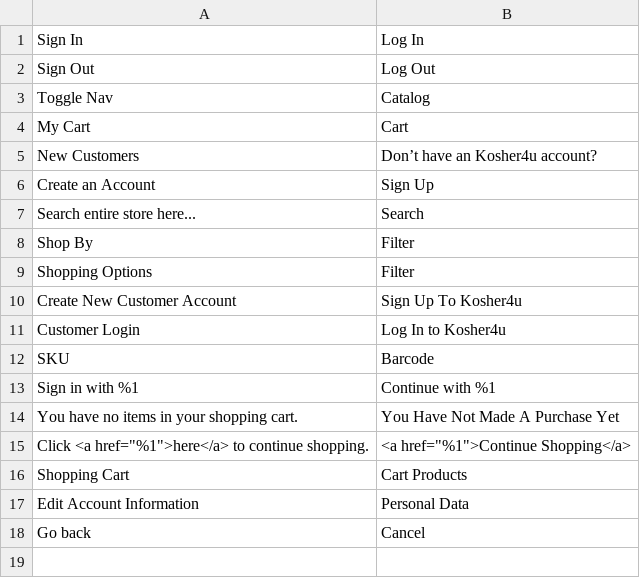
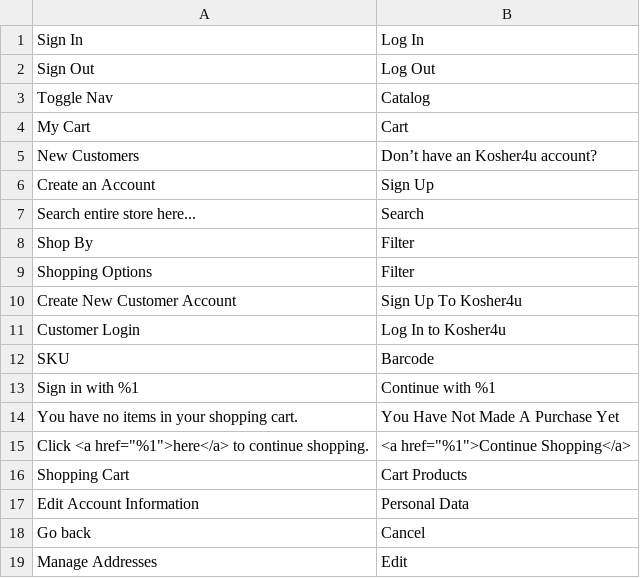
Before and after one commit to WorkSpaceBorisov/kosherM2, a CSV file: app/design/frontend/Kosher/default/i18n/en_US.csv, drawn as a sheet.

```diff
--- a/app/design/frontend/Kosher/default/i18n/en_US.csv
+++ b/app/design/frontend/Kosher/default/i18n/en_US.csv
@@ -18 +18,2 @@
 "Go back", "Cancel"
+"Manage Addresses", "Edit"
```
Also changed, not shown: 12 other files.
